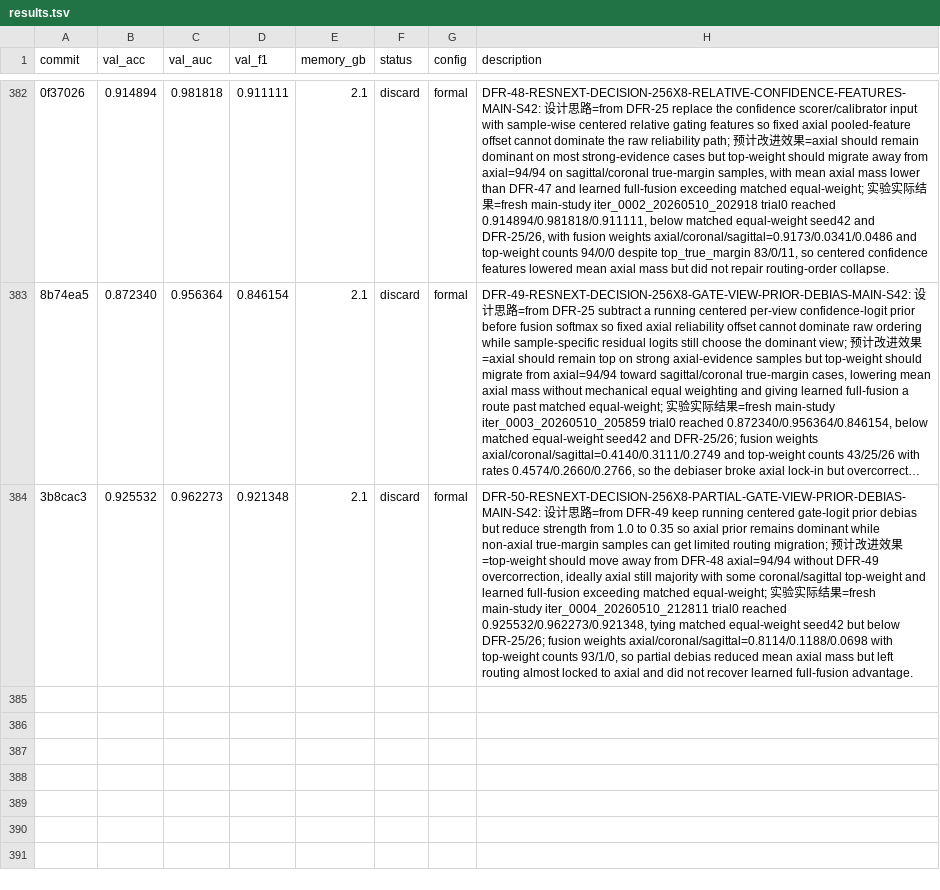
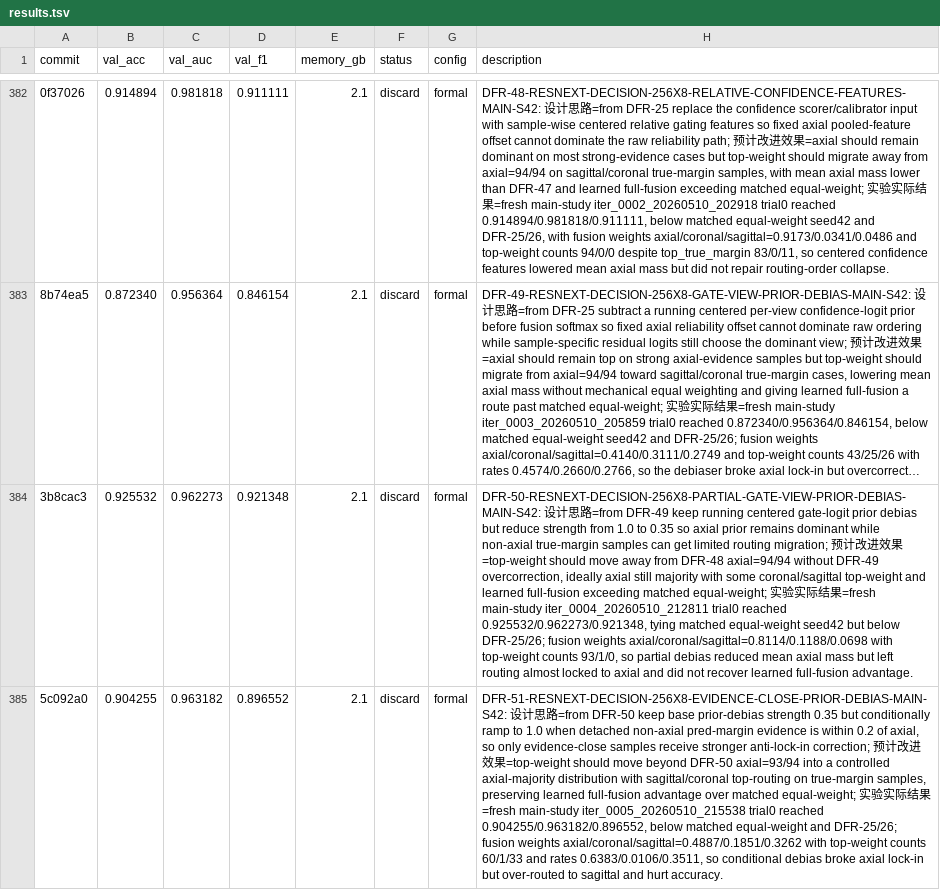
Before and after one commit to justgooo/ankle-recognition, a TSV file: results.tsv, drawn as a sheet; only a part is shown, gaps mark what is left out; long unchanged cells end in …; the diff names each change by its address in the sheet, - before the commit and + after, or states it on an @@ line.

Commit message:
Record DFR-51 evidence-close prior debias result

```diff
--- a/results.tsv
+++ b/results.tsv
+row 385: 5c092a0 | 0.904255 | 0.963182 | 0.896552 | 2.1 | discard | formal | DFR-51-RESNEXT-DECISION-256X8-EVIDENCE-CLOSE-PRIOR-DEBIAS-MAIN-S42: 设计思路=from DFR-50 keep base prior-debias strength 0.35 but conditionally ramp to 1.0 when detached non-axial pred-margin evidence is within 0.2 of axial, so only evidence-close samples receive stronger anti-lock-in correction; 预计改进效果=top-weight should move beyond DFR-50 axial=93/94 into a controlled axial-majority distribution with sagittal/coronal top-routing on true-margin samples, preserving learned full-fusion advantage over matched equal-weight; 实验实际结果=fresh main-study iter_0005_20260510_215538 trial0 reached 0.904255/0.963182/0.896552, below matched equal-weight and DFR-25/26; fusion weights axial/coronal/sagittal=0.4887/0.1851/0.3262 with top-weight counts 60/1/33 and rates 0.6383/0.0106/0.3511, so conditional debias broke axial lock-in but over-routed to sagittal and hurt accuracy.
```
Also changed, not shown: 1 other file.
